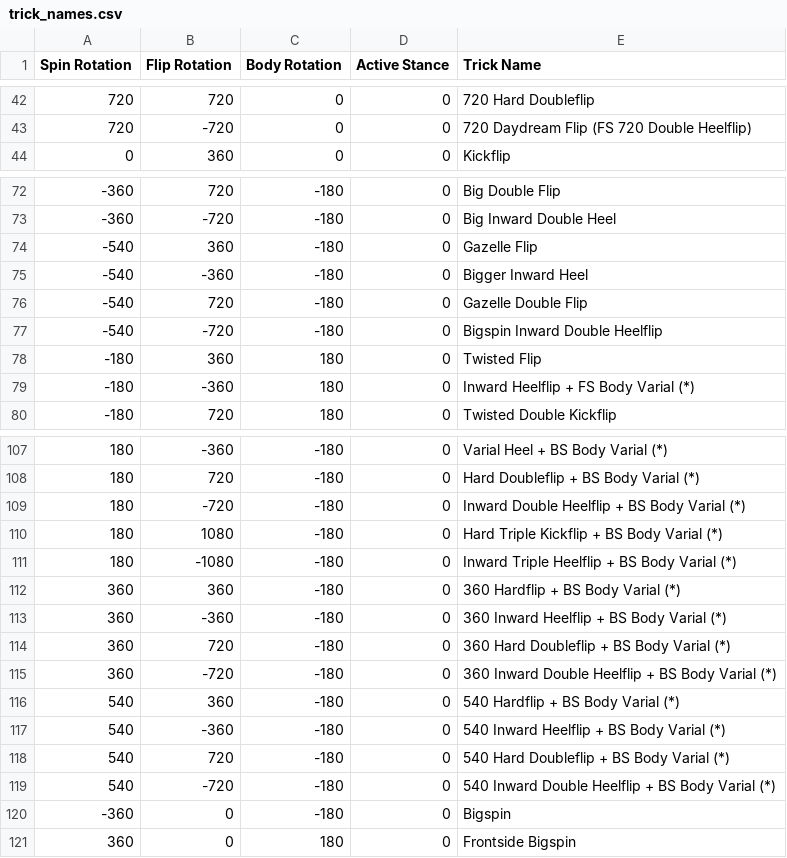
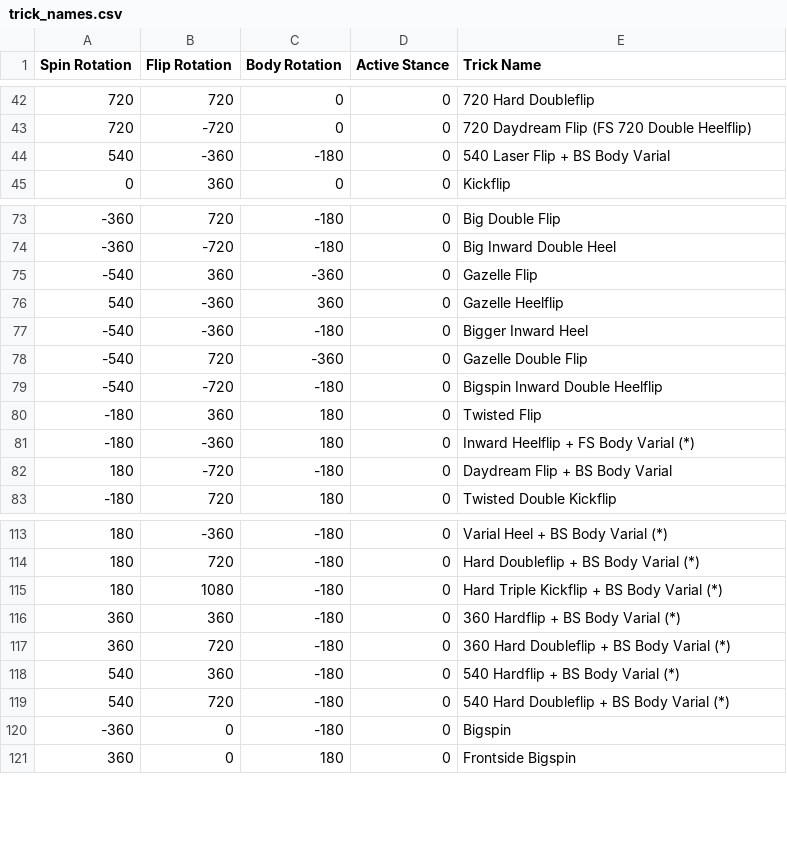
Before and after one commit to NathanReeves/flip-trick-visualizer, a CSV file: trick_names.csv, drawn as a sheet; only a part is shown, gaps mark what is left out; the diff covers the shown part only.

Commit message:
big flip fixes

```diff
--- a/trick_names.csv
+++ b/trick_names.csv
@@ -43,2 +43,3 @@ Spin Rotation,Flip Rotation,Body Rotation,Active Stance,Trick Name
 720,-720,0,0,720 Daydream Flip (FS 720 Double Heelflip)
+540,-360,-180,0,540 Laser Flip + BS Body Varial
 0,360,0,0,Kickflip
@@ -73,5 +74,6 @@ Spin Rotation,Flip Rotation,Body Rotation,Active Stance,Trick Name
 -360,-720,-180,0,Big Inward Double Heel
--540,360,-180,0,Gazelle Flip
+-540,360,-360,0,Gazelle Flip
+540,-360,360,0,Gazelle Heelflip
 -540,-360,-180,0,Bigger Inward Heel
--540,720,-180,0,Gazelle Double Flip
+-540,720,-360,0,Gazelle Double Flip
 -540,-720,-180,0,Bigspin Inward Double Heelflip
@@ -79,2 +81,3 @@ Spin Rotation,Flip Rotation,Body Rotation,Active Stance,Trick Name
 -180,-360,180,0,Inward Heelflip + FS Body Varial (*)
+180,-720,-180,0,Daydream Flip + BS Body Varial
 -180,720,180,0,Twisted Double Kickflip
@@ -108,13 +114,7 @@ Spin Rotation,Flip Rotation,Body Rotation,Active Stance,Trick Name
 180,720,-180,0,Hard Doubleflip + BS Body Varial (*)
-180,-720,-180,0,Inward Double Heelflip + BS Body Varial (*)
 180,1080,-180,0,Hard Triple Kickflip + BS Body Varial (*)
-180,-1080,-180,0,Inward Triple Heelflip + BS Body Varial (*)
 360,360,-180,0,360 Hardflip + BS Body Varial (*)
-360,-360,-180,0,360 Inward Heelflip + BS Body Varial (*)
 360,720,-180,0,360 Hard Doubleflip + BS Body Varial (*)
-360,-720,-180,0,360 Inward Double Heelflip + BS Body Varial (*)
 540,360,-180,0,540 Hardflip + BS Body Varial (*)
-540,-360,-180,0,540 Inward Heelflip + BS Body Varial (*)
 540,720,-180,0,540 Hard Doubleflip + BS Body Varial (*)
-540,-720,-180,0,540 Inward Double Heelflip + BS Body Varial (*)
 -360,0,-180,0,Bigspin
```
Also changed, not shown: 3 added rows and 27 edited cells elsewhere in this file, 1 other file.
